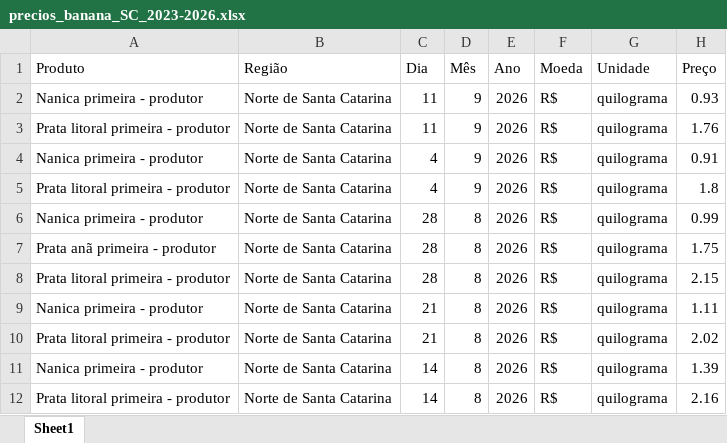
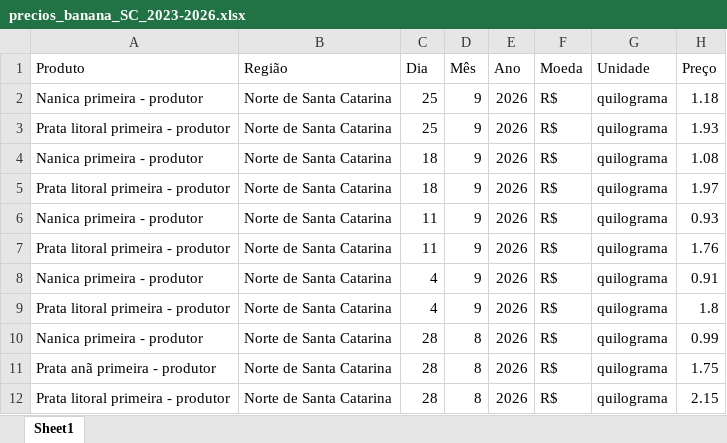
Before and after one commit to ingenieria-pepe/gonza_pepe, an Excel workbook: fuentes/precios_banana_SC_2023-2026.xlsx, sheet Sheet1, drawn as a sheet; only a part is shown; the shorter side is filled out with more unchanged rows; values as stored, in another font and other column widths than the file's, no borders; the diff names each change by its address in the sheet, - before the commit and + after, or states it on an @@ line.

```diff
--- a/fuentes/precios_banana_SC_2023-2026.xlsx (sheet Sheet1)
+++ b/fuentes/precios_banana_SC_2023-2026.xlsx (sheet Sheet1)
+row 2: Nanica primeira - produtor | Norte de Santa Catarina | 25 | 9 | 2026 | R$ | quilograma | 1.18
+row 3: Prata litoral primeira - produtor | Norte de Santa Catarina | 25 | 9 | 2026 | R$ | quilograma | 1.93
+row 4: Nanica primeira - produtor | Norte de Santa Catarina | 18 | 9 | 2026 | R$ | quilograma | 1.08
+row 5: Prata litoral primeira - produtor | Norte de Santa Catarina | 18 | 9 | 2026 | R$ | quilograma | 1.97
```
Also changed, not shown: fuentes/precios_banana_BJLapa.xlsx, fuentes/precios_banana_NMinas.xlsx, 23 other files.
